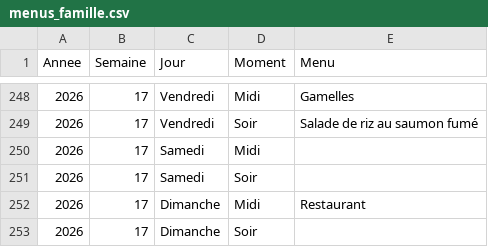
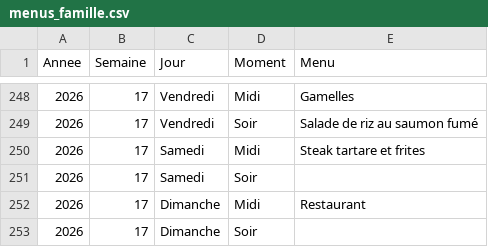
Before and after one commit to stephane0254-png/menus, a CSV file: menus_famille.csv, drawn as a sheet; only a part is shown, gaps mark what is left out.

Commit message:
Mise à jour des menus

```diff
--- a/menus_famille.csv
+++ b/menus_famille.csv
@@ -249,3 +249,3 @@ Annee,Semaine,Jour,Moment,Menu
 2026,17,Vendredi,Soir,Salade de riz au saumon fumé
-2026,17,Samedi,Midi,
+2026,17,Samedi,Midi,Steak tartare et frites
 2026,17,Samedi,Soir,
```
